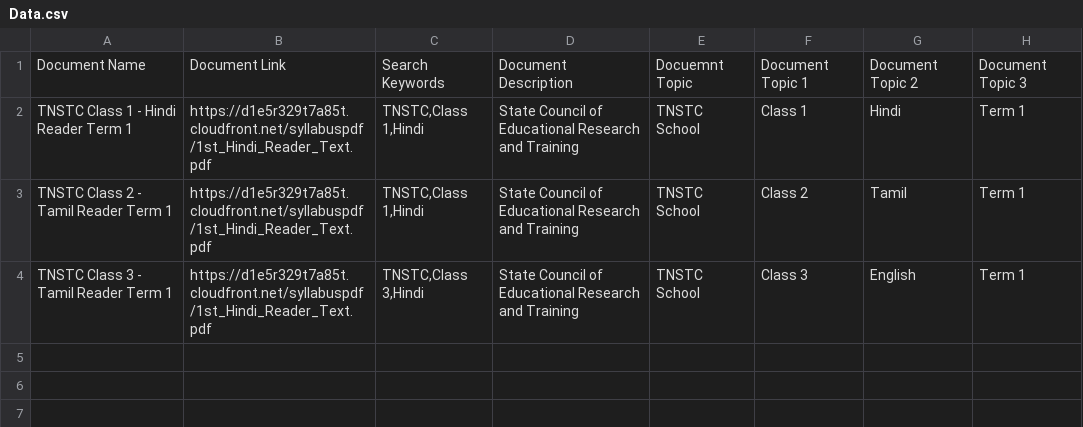
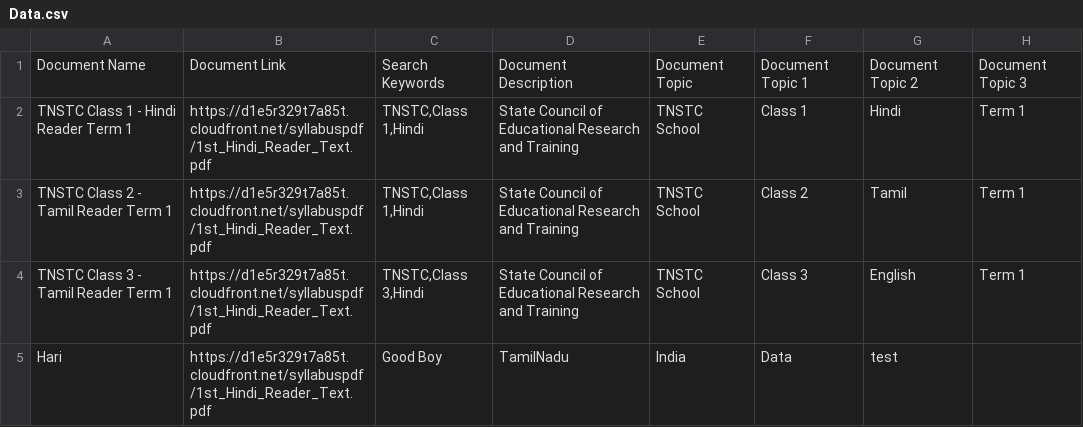
Before and after one commit to monuMohan152/books, a CSV file: Data.csv, drawn as a sheet.

Commit message:
Add files via upload

```diff
--- a/Data.csv
+++ b/Data.csv
@@ -1,2 +1,2 @@
-Document Name ,Document Link,Search Keywords,Document Description ,Docuemnt Topic,Document Topic 1,Document Topic 2,Document Topic 3
+Document Name ,Document Link,Search Keywords,Document Description ,Document Topic,Document Topic 1,Document Topic 2,Document Topic 3
 TNSTC Class 1 - Hindi Reader Term 1,https://d1e5r329t7a85t.cloudfront.net/syllabuspdf/1st_Hindi_Reader_Text.pdf,"TNSTC,Class 1,Hindi ",State Council of Educational Research and Training,TNSTC School ,Class 1,Hindi,Term 1
@@ -4 +4,2 @@ TNSTC Class 2 - Tamil Reader Term 1,https://d1e5r329t7a85t.cloudfront.net/syllab
 TNSTC Class 3 - Tamil Reader Term 1,https://d1e5r329t7a85t.cloudfront.net/syllabuspdf/1st_Hindi_Reader_Text.pdf,"TNSTC,Class 3,Hindi ",State Council of Educational Research and Training,TNSTC School ,Class 3,English,Term 1
+Hari ,https://d1e5r329t7a85t.cloudfront.net/syllabuspdf/1st_Hindi_Reader_Text.pdf,Good Boy ,TamilNadu,India,Data,test,
```
